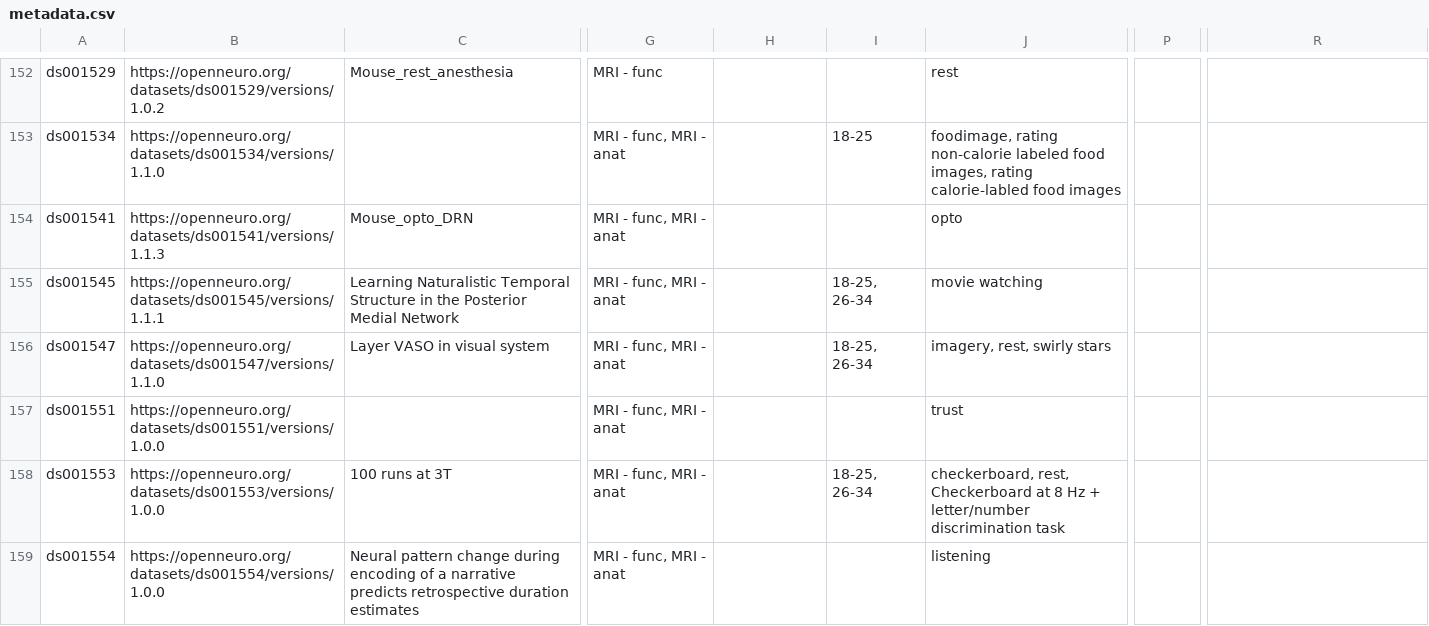
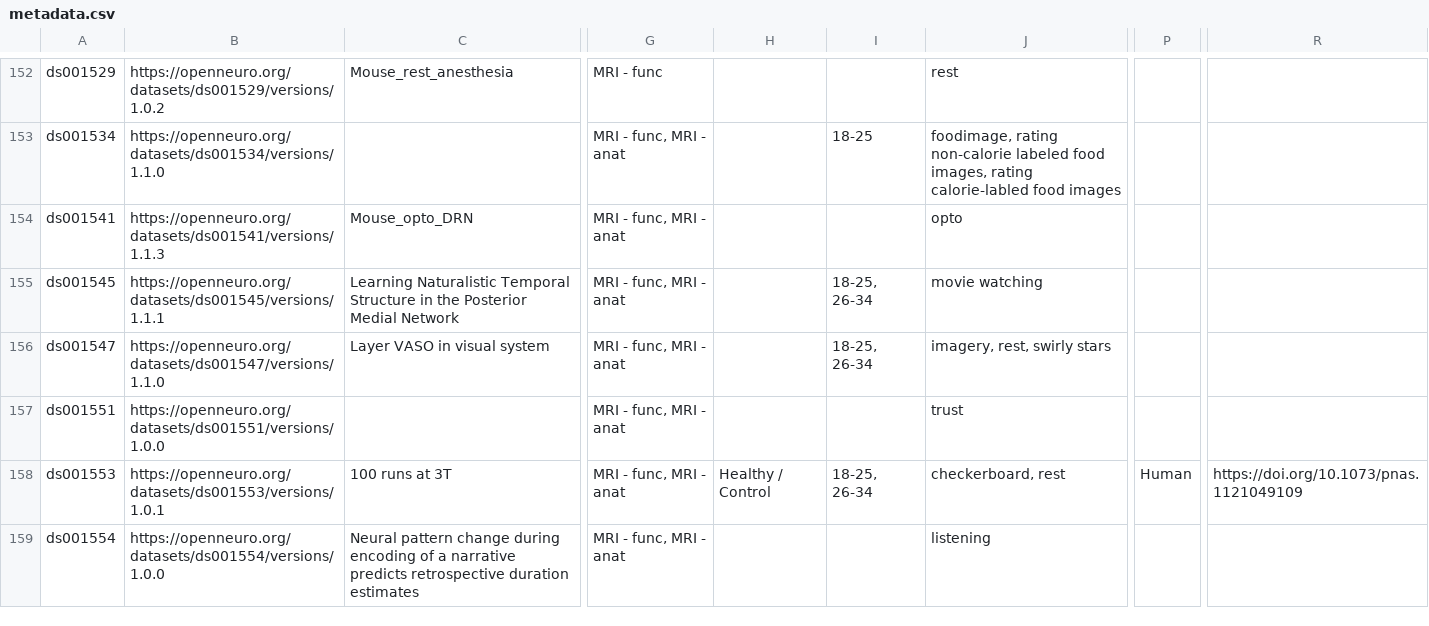
Before and after one commit to jbwexler/openneuro_metadata, a CSV file: metadata.csv, drawn as a sheet; only a part is shown, gaps mark what is left out; the diff covers the shown part only; the diff names each change by its address in the sheet, - before the commit and + after, or states it on an @@ line.

Commit message:
Automatic update via github workflow

```diff
--- a/metadata.csv
+++ b/metadata.csv
-B158: https://openneuro.org/datasets/ds001553/versions/1.0.0
+B158: https://openneuro.org/datasets/ds001553/versions/1.0.1
-H158: (empty)
+H158: Healthy / Control
-J158: checkerboard, rest, Checkerboard at 8 Hz + letter/number discrimination task
+J158: checkerboard, rest
-P158: (empty)
+P158: Human
-R158: (empty)
+R158: https://doi.org/10.1073/pnas.1121049109
```
Also changed, not shown: 1 added row and 10 edited cells elsewhere in this file.
